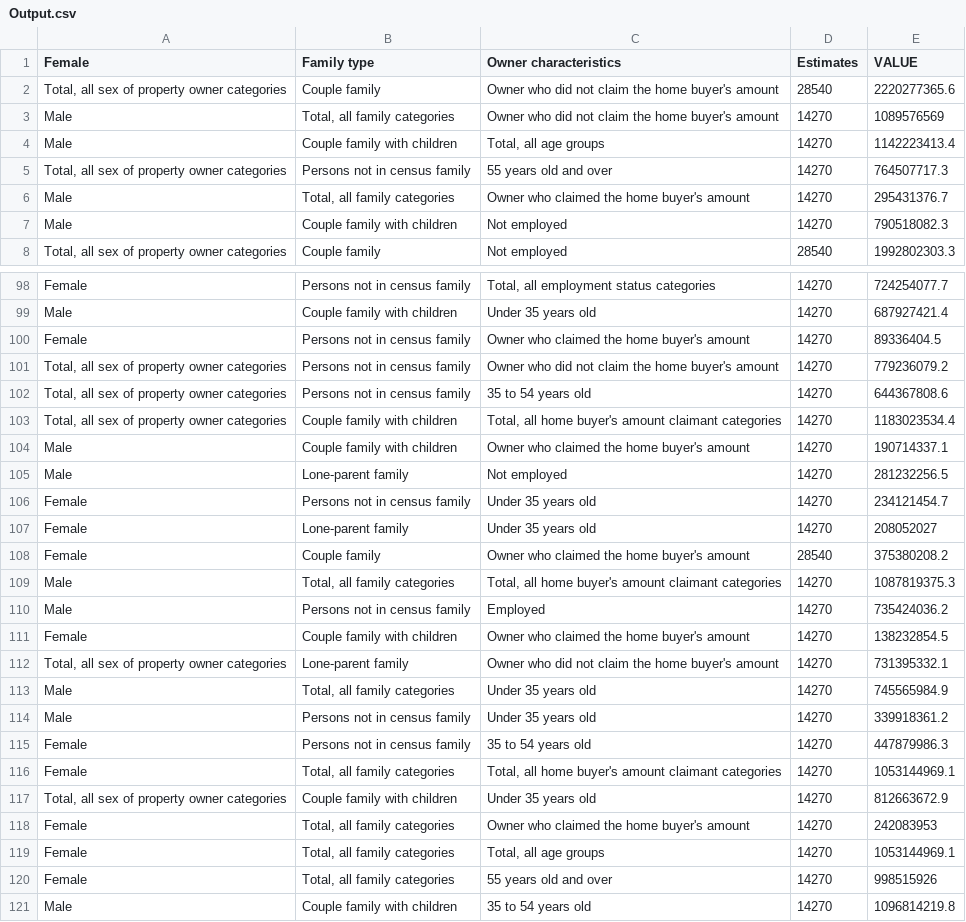
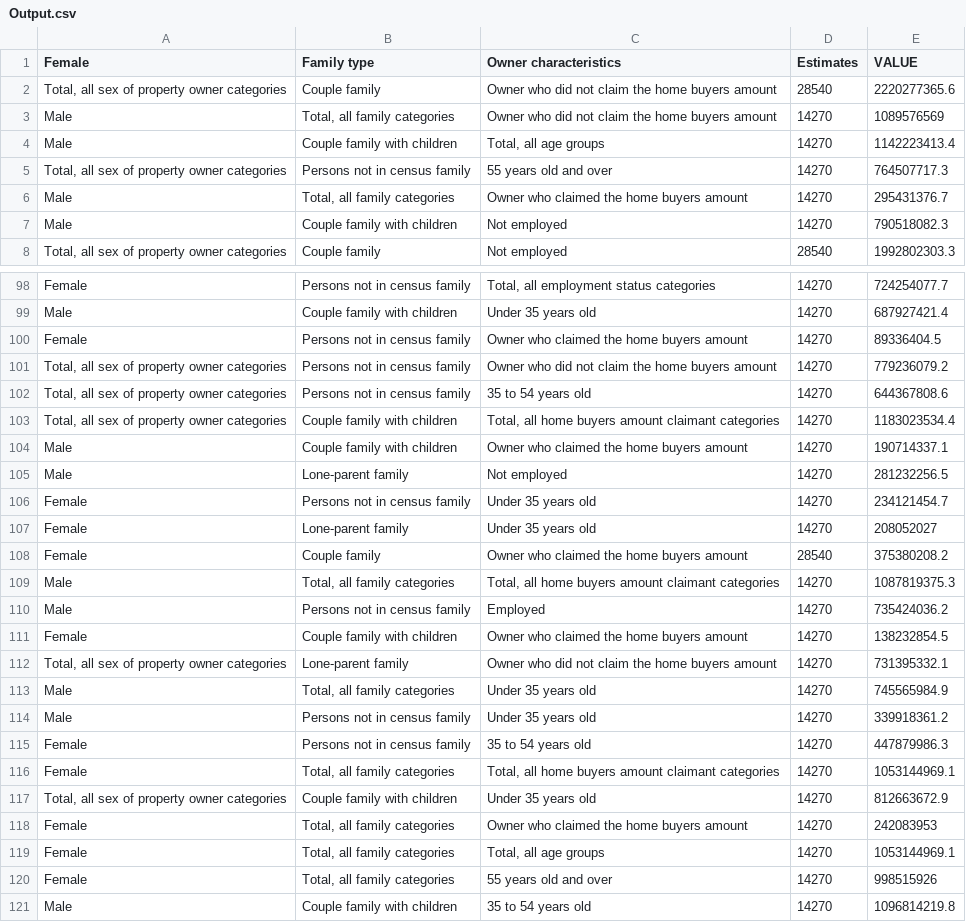
Before and after one commit to vinodkotiya/Canada-Housing-Analytics, a CSV file: Output.csv, drawn as a sheet; only a part is shown, gaps mark what is left out; the diff covers the shown part only.

```diff
--- a/Output.csv
+++ b/Output.csv
@@ -1,7 +1,7 @@
 Female,Family type,Owner characteristics,Estimates,VALUE
-"Total, all sex of property owner categories",Couple family,Owner who did not claim the home buyer's amount,28540,2220277365.6
-Male,"Total, all family categories",Owner who did not claim the home buyer's amount,14270,1089576569
+"Total, all sex of property owner categories",Couple family,Owner who did not claim the home buyers amount,28540,2220277365.6
+Male,"Total, all family categories",Owner who did not claim the home buyers amount,14270,1089576569
 Male,Couple family with children,"Total, all age groups",14270,1142223413.4
 "Total, all sex of property owner categories",Persons not in census family,55 years old and over,14270,764507717.3
-Male,"Total, all family categories",Owner who claimed the home buyer's amount,14270,295431376.7
+Male,"Total, all family categories",Owner who claimed the home buyers amount,14270,295431376.7
 Male,Couple family with children,Not employed,14270,790518082.3
@@ -99,7 +99,7 @@ Female,Persons not in census family,"Total, all employment status categories",14
 Male,Couple family with children,Under 35 years old,14270,687927421.4
-Female,Persons not in census family,Owner who claimed the home buyer's amount,14270,89336404.5
-"Total, all sex of property owner categories",Persons not in census family,Owner who did not claim the home buyer's amount,14270,779236079.2
+Female,Persons not in census family,Owner who claimed the home buyers amount,14270,89336404.5
+"Total, all sex of property owner categories",Persons not in census family,Owner who did not claim the home buyers amount,14270,779236079.2
 "Total, all sex of property owner categories",Persons not in census family,35 to 54 years old,14270,644367808.6
-"Total, all sex of property owner categories",Couple family with children,"Total, all home buyer's amount claimant categories",14270,1183023534.4
-Male,Couple family with children,Owner who claimed the home buyer's amount,14270,190714337.1
+"Total, all sex of property owner categories",Couple family with children,"Total, all home buyers amount claimant categories",14270,1183023534.4
+Male,Couple family with children,Owner who claimed the home buyers amount,14270,190714337.1
 Male,Lone-parent family,Not employed,14270,281232256.5
@@ -107,7 +107,7 @@ Female,Persons not in census family,Under 35 years old,14270,234121454.7
 Female,Lone-parent family,Under 35 years old,14270,208052027
-Female,Couple family,Owner who claimed the home buyer's amount,28540,375380208.2
-Male,"Total, all family categories","Total, all home buyer's amount claimant categories",14270,1087819375.3
+Female,Couple family,Owner who claimed the home buyers amount,28540,375380208.2
+Male,"Total, all family categories","Total, all home buyers amount claimant categories",14270,1087819375.3
 Male,Persons not in census family,Employed,14270,735424036.2
-Female,Couple family with children,Owner who claimed the home buyer's amount,14270,138232854.5
-"Total, all sex of property owner categories",Lone-parent family,Owner who did not claim the home buyer's amount,14270,731395332.1
+Female,Couple family with children,Owner who claimed the home buyers amount,14270,138232854.5
+"Total, all sex of property owner categories",Lone-parent family,Owner who did not claim the home buyers amount,14270,731395332.1
 Male,"Total, all family categories",Under 35 years old,14270,745565984.9
@@ -115,5 +115,5 @@ Male,Persons not in census family,Under 35 years old,14270,339918361.2
 Female,Persons not in census family,35 to 54 years old,14270,447879986.3
-Female,"Total, all family categories","Total, all home buyer's amount claimant categories",14270,1053144969.1
+Female,"Total, all family categories","Total, all home buyers amount claimant categories",14270,1053144969.1
 "Total, all sex of property owner categories",Couple family with children,Under 35 years old,14270,812663672.9
-Female,"Total, all family categories",Owner who claimed the home buyer's amount,14270,242083953
+Female,"Total, all family categories",Owner who claimed the home buyers amount,14270,242083953
 Female,"Total, all family categories","Total, all age groups",14270,1053144969.1
```
Also changed, not shown: 32 edited cells elsewhere in this file.
